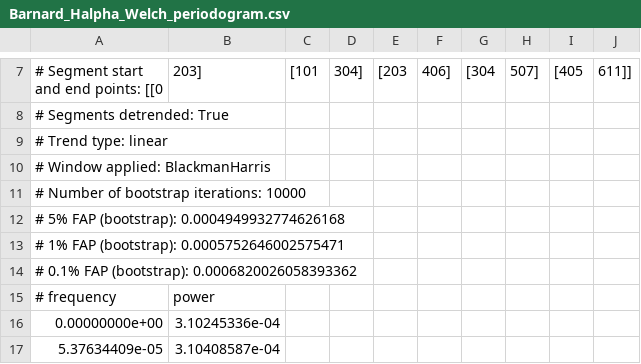
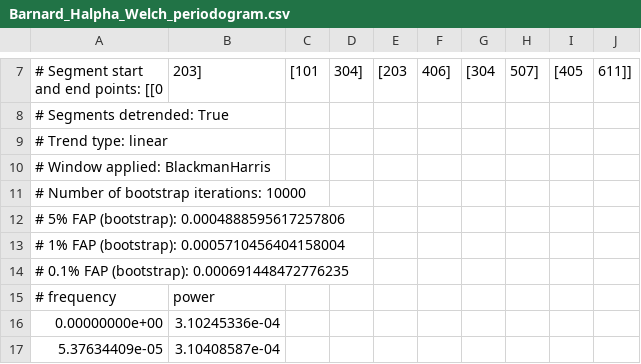
Before and after one commit to sdrastro/NWelch, a CSV file: demo/Barnard_Halpha_Welch_periodogram.csv, drawn as a sheet; only a part is shown, gaps mark what is left out.

Commit message:
Phase unwrapped and saved after bootstrap

```diff
--- a/demo/Barnard_Halpha_Welch_periodogram.csv
+++ b/demo/Barnard_Halpha_Welch_periodogram.csv
@@ -11,5 +11,5 @@
 # Number of bootstrap iterations: 10000
-# 5% FAP (bootstrap): 0.0004949932774626168
-# 1% FAP (bootstrap): 0.0005752646002575471
-# 0.1% FAP (bootstrap): 0.0006820026058393362
+# 5% FAP (bootstrap): 0.0004888595617257806
+# 1% FAP (bootstrap): 0.0005710456404158004
+# 0.1% FAP (bootstrap): 0.000691448472776235
 # frequency,power
```
Also changed, not shown: demo/Barnard_Halpha_standard_periodogram.csv, 2 other files.
